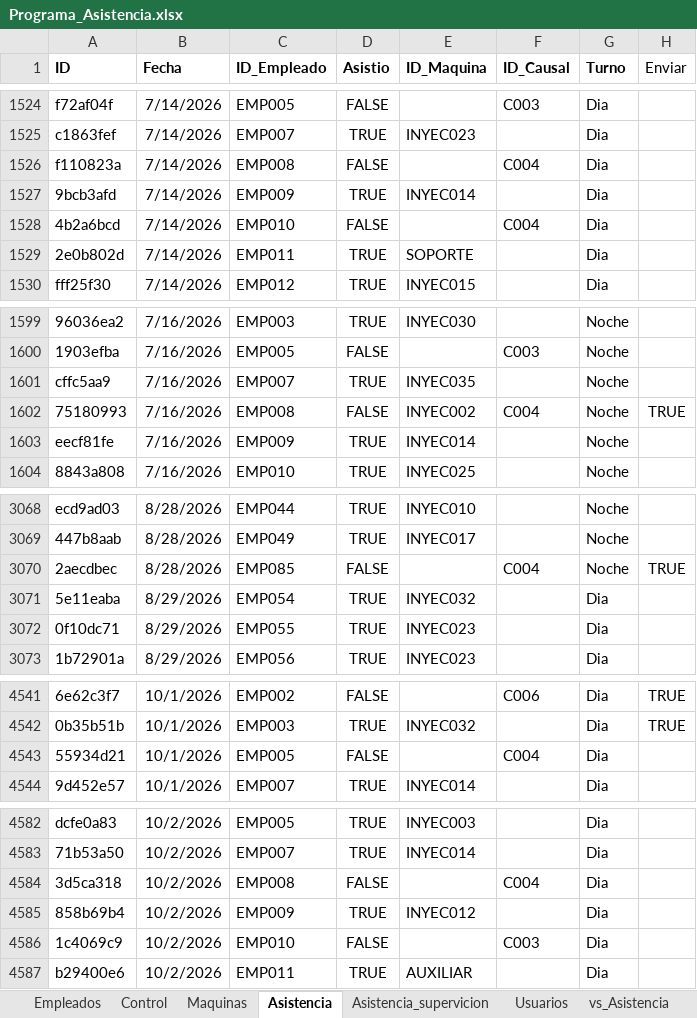
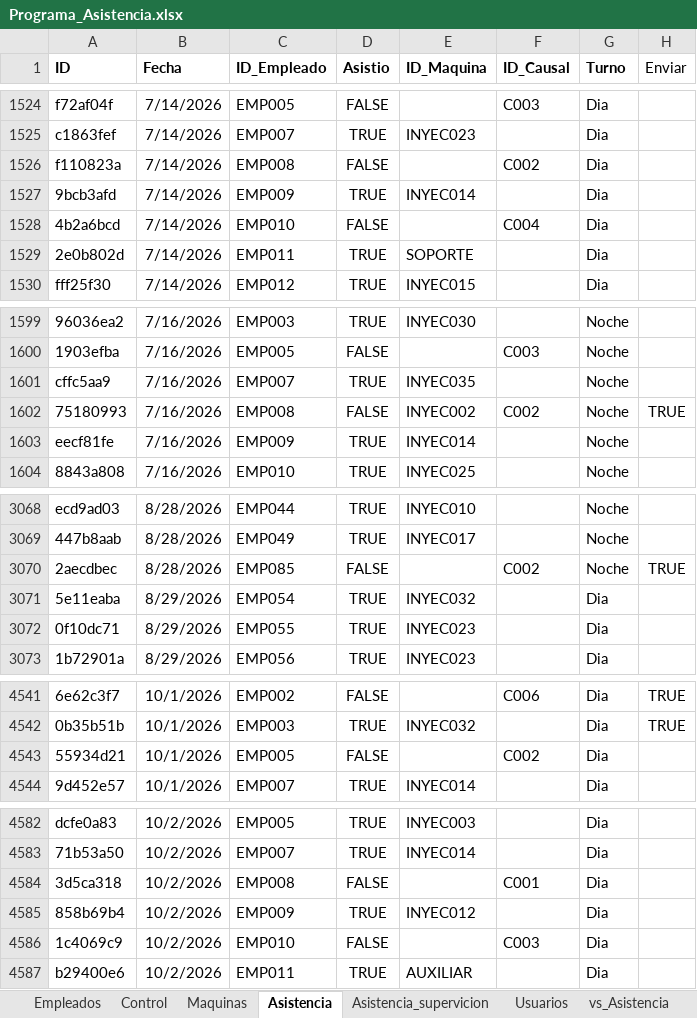
Before and after one commit to KevinQuimbayo/dashboard-merciko-data, an Excel workbook: Programa_Asistencia.xlsx, sheet Asistencia, drawn as a sheet; only a part is shown, gaps mark what is left out; values as stored, in another font and other column widths than the file's, no borders; table styles not drawn; the diff covers the shown part only; the diff names each change by its address in the sheet, - before the commit and + after, or states it on an @@ line.

Commit message:
Sync - 2026-10-20 11:58

```diff
--- a/Programa_Asistencia.xlsx (sheet Asistencia)
+++ b/Programa_Asistencia.xlsx (sheet Asistencia)
-F1526 (ID_Causal): C004
+F1526 (ID_Causal): C002
-F1602 (ID_Causal): C004
+F1602 (ID_Causal): C002
-F3070 (ID_Causal): C004
+F3070 (ID_Causal): C002
-F4543 (ID_Causal): C004
+F4543 (ID_Causal): C002
-F4584 (ID_Causal): C004
+F4584 (ID_Causal): C001
```
Also changed, not shown: 6 edited cells elsewhere in this sheet.
